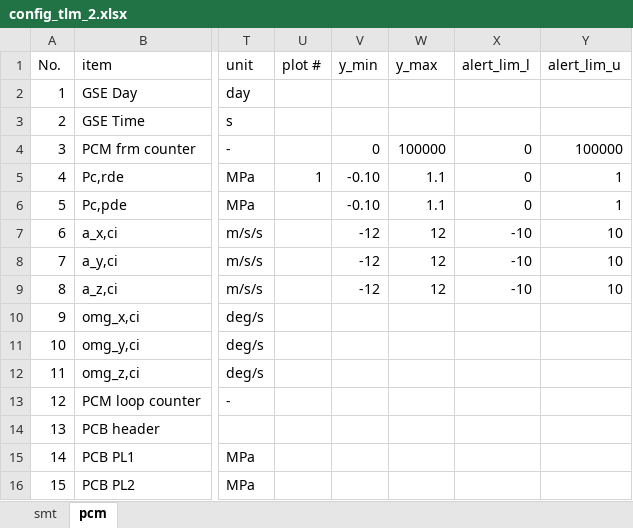
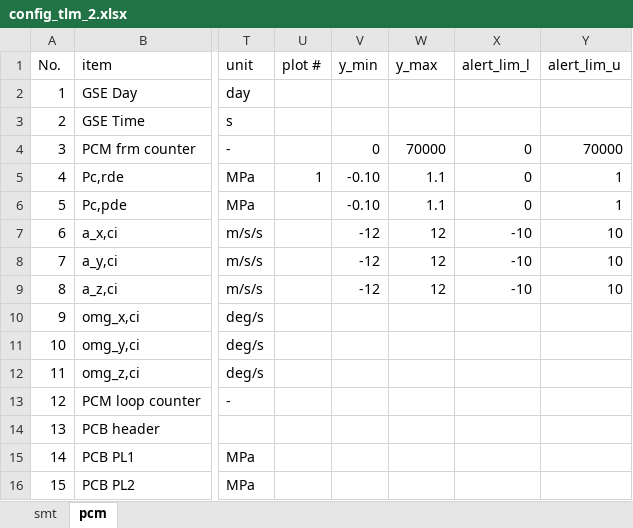
Before and after one commit to akirakawasaki/DES-QL, an Excel workbook: ql-async/config_tlm_2.xlsx, sheet pcm, drawn as a sheet; only a part is shown, gaps mark what is left out; values as stored, in another font and other column widths than the file's, no borders; the diff names each change by its address in the sheet, - before the commit and + after, or states it on an @@ line.

```diff
--- a/ql-async/config_tlm_2.xlsx (sheet pcm)
+++ b/ql-async/config_tlm_2.xlsx (sheet pcm)
-W4 (y_max): 100000
+W4 (y_max): 70000
-Y4 (alert_lim_u): 100000
+Y4 (alert_lim_u): 70000
```
Also changed, not shown: sheet smt, 2 other files.
